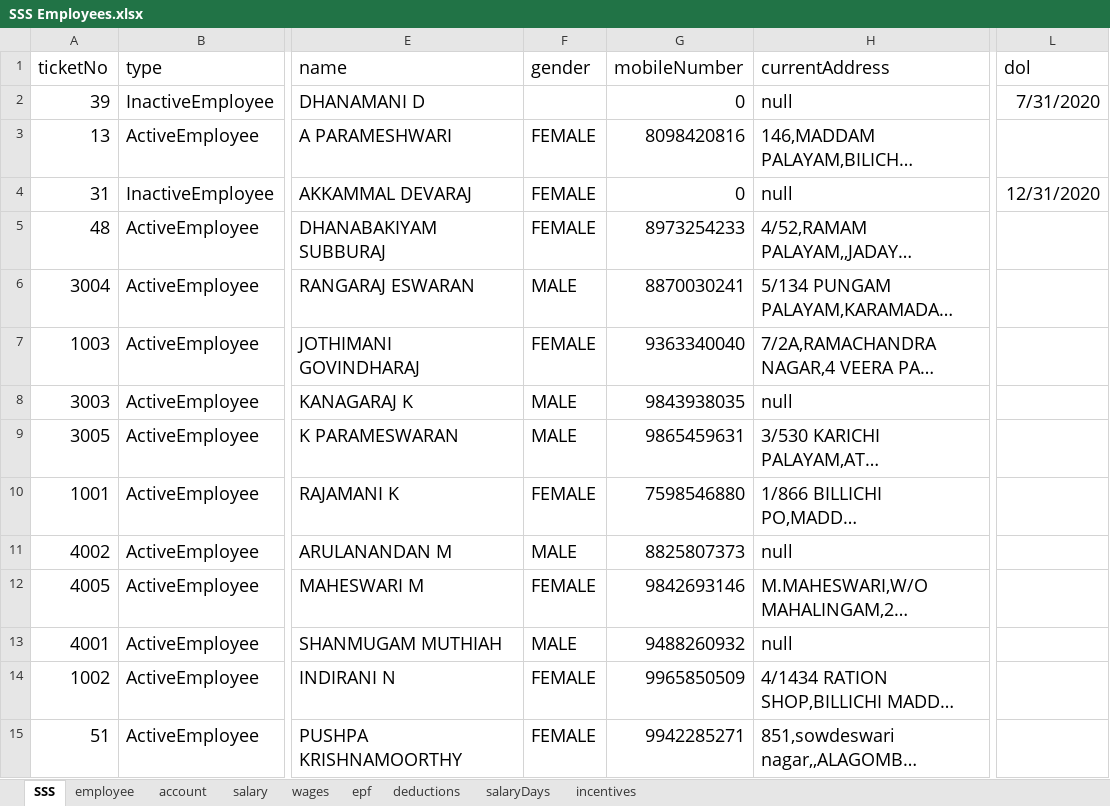
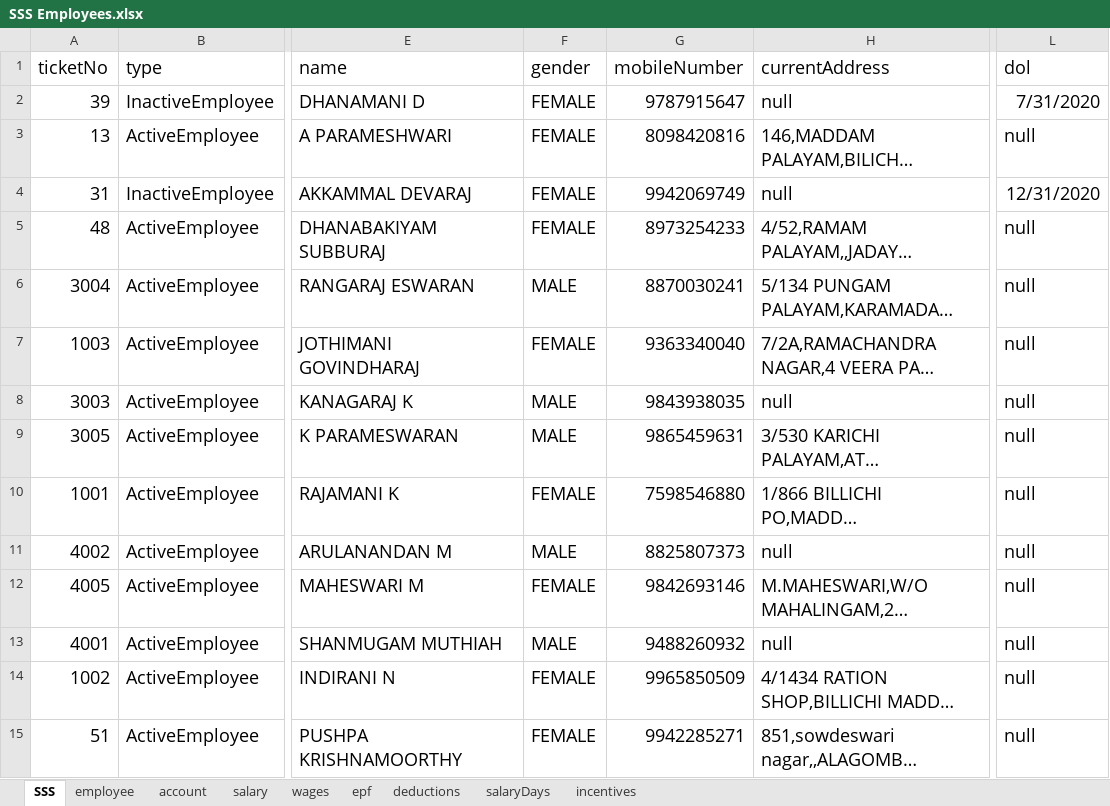
Before and after one commit to kfk12688/data-conversion, an Excel workbook: SSS Employees.xlsx, sheet SSS, drawn as a sheet; only a part is shown, gaps mark what is left out; long unchanged cells end in …; values as stored, in another font and other column widths than the file's, no borders; the diff covers the shown part only; the diff names each change by its address in the sheet, - before the commit and + after, or states it on an @@ line.

```diff
--- a/SSS Employees.xlsx (sheet SSS)
+++ b/SSS Employees.xlsx (sheet SSS)
-F2 (gender): (empty)
+F2 (gender): FEMALE
-G2 (mobileNumber): 0
+G2 (mobileNumber): 9787915647
-L3 (dol): (empty)
+L3 (dol): null
-G4 (mobileNumber): 0
+G4 (mobileNumber): 9942069749
-L5:L15 (dol): (empty)
+L5:L15 (dol): null
```
Also changed, not shown: 348 edited cells elsewhere in this sheet, sheet account, formulas that keep their value.
